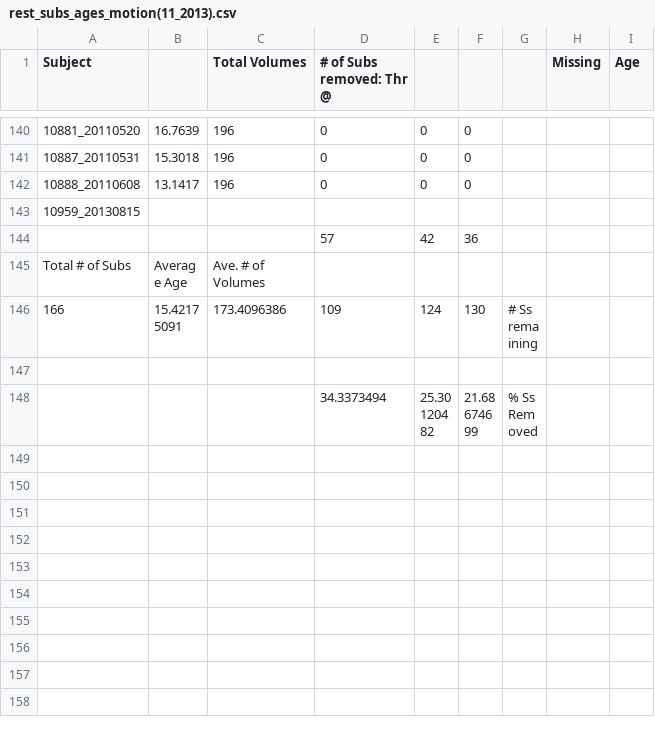
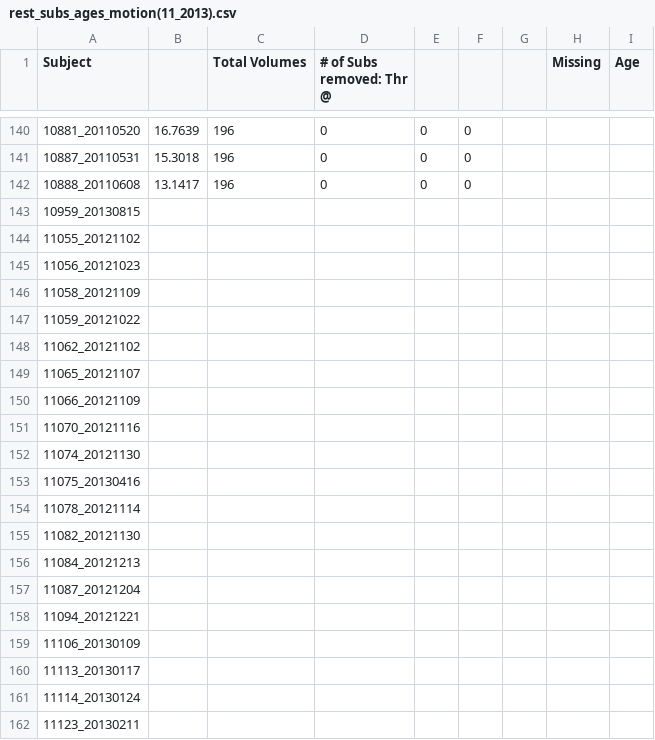
Before and after one commit to bart-larsen/restPreproc, a CSV file: txt/rest_subs_ages_motion(11_2013).csv, drawn as a sheet; only a part is shown, gaps mark what is left out; the shorter side is filled out with more unchanged rows; the diff covers the shown part only; the diff names each change by its address in the sheet, - before the commit and + after, or states it on an @@ line.

Commit message:
Update rest_subs_ages_motion(11_2013).csv

```diff
--- a/txt/rest_subs_ages_motion(11_2013).csv
+++ b/txt/rest_subs_ages_motion(11_2013).csv
+row 144: 11055_20121102
+row 145: 11056_20121023
+row 146: 11058_20121109
+row 147: 11059_20121022
+row 148: 11062_20121102
+row 149: 11065_20121107
+row 150: 11066_20121109
+row 151: 11070_20121116
+row 152: 11074_20121130
+row 153: 11075_20130416
+row 154: 11078_20121114
+row 155: 11082_20121130
+row 156: 11084_20121213
+row 157: 11087_20121204
+row 158: 11094_20121221
+row 159: 11106_20130109
+row 160: 11113_20130117
+row 161: 11114_20130124
+row 162: 11123_20130211
```
Also changed, not shown: 29 added rows elsewhere in this file.
